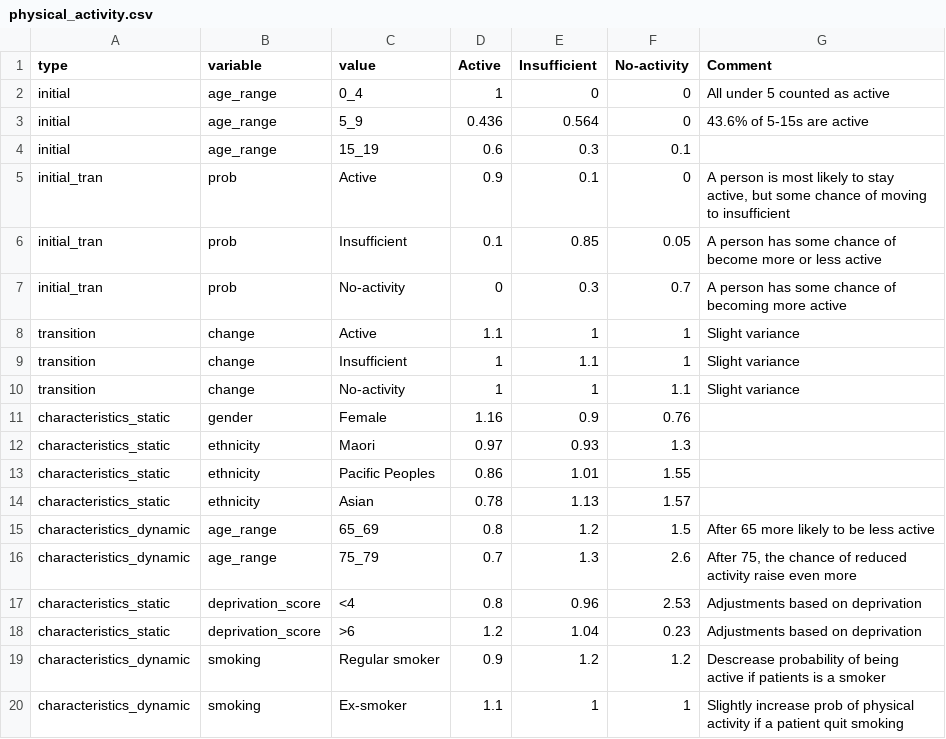
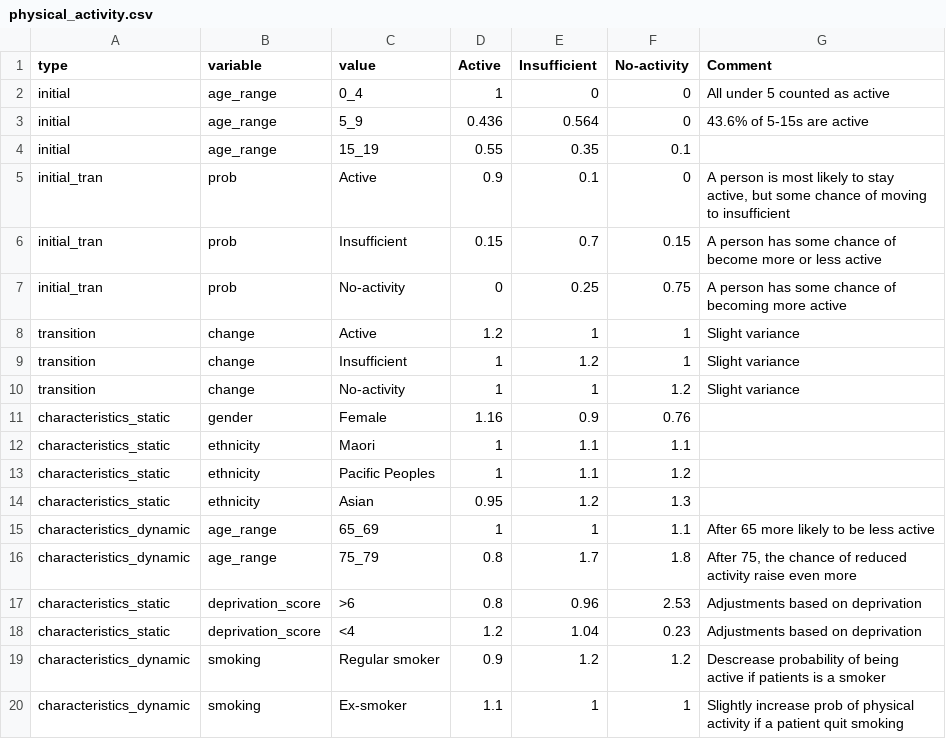
Before and after one commit to maciejtarsa/synthetic-health-population, a CSV file: input/nz/lifestyle/physical_activity.csv, drawn as a sheet.

Commit message:
Add files via upload
parameters amended slightly

```diff
--- a/input/nz/lifestyle/physical_activity.csv
+++ b/input/nz/lifestyle/physical_activity.csv
@@ -3,17 +3,17 @@ initial,age_range,0_4,1,0,0,All under 5 counted as active
 initial,age_range,5_9,0.436,0.564,0,43.6% of 5-15s are active
-initial,age_range,15_19,0.6,0.3,0.1,
+initial,age_range,15_19,0.55,0.35,0.1,
 initial_tran,prob,Active,0.9,0.1,0,"A person is most likely to stay active, but some chance of moving to insufficient"
-initial_tran,prob,Insufficient,0.1,0.85,0.05,A person has some chance of become more or less active
-initial_tran,prob,No-activity,0,0.3,0.7,A person has some chance of becoming more active
-transition,change,Active,1.1,1,1,Slight variance
-transition,change,Insufficient,1,1.1,1,Slight variance
-transition,change,No-activity,1,1,1.1,Slight variance
+initial_tran,prob,Insufficient,0.15,0.7,0.15,A person has some chance of become more or less active
+initial_tran,prob,No-activity,0,0.25,0.75,A person has some chance of becoming more active
+transition,change,Active,1.2,1,1,Slight variance
+transition,change,Insufficient,1,1.2,1,Slight variance
+transition,change,No-activity,1,1,1.2,Slight variance
 characteristics_static,gender,Female,1.16,0.9,0.76,
-characteristics_static,ethnicity,Maori,0.97,0.93,1.3,
-characteristics_static,ethnicity,Pacific Peoples,0.86,1.01,1.55,
-characteristics_static,ethnicity,Asian,0.78,1.13,1.57,
-characteristics_dynamic,age_range,65_69,0.8,1.2,1.5,After 65 more likely to be less active
-characteristics_dynamic,age_range,75_79,0.7,1.3,2.6,"After 75, the chance of reduced activity raise even more"
-characteristics_static,deprivation_score,<4,0.8,0.96,2.53,Adjustments based on deprivation
-characteristics_static,deprivation_score,>6,1.2,1.04,0.23,Adjustments based on deprivation
+characteristics_static,ethnicity,Maori,1,1.1,1.1,
+characteristics_static,ethnicity,Pacific Peoples,1,1.1,1.2,
+characteristics_static,ethnicity,Asian,0.95,1.2,1.3,
+characteristics_dynamic,age_range,65_69,1,1,1.1,After 65 more likely to be less active
+characteristics_dynamic,age_range,75_79,0.8,1.7,1.8,"After 75, the chance of reduced activity raise even more"
+characteristics_static,deprivation_score,>6,0.8,0.96,2.53,Adjustments based on deprivation
+characteristics_static,deprivation_score,<4,1.2,1.04,0.23,Adjustments based on deprivation
 characteristics_dynamic,smoking,Regular smoker,0.9,1.2,1.2,Descrease probability of being active if patients is a smoker
```
